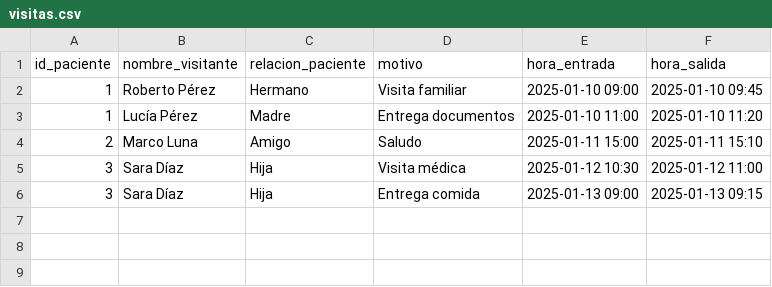
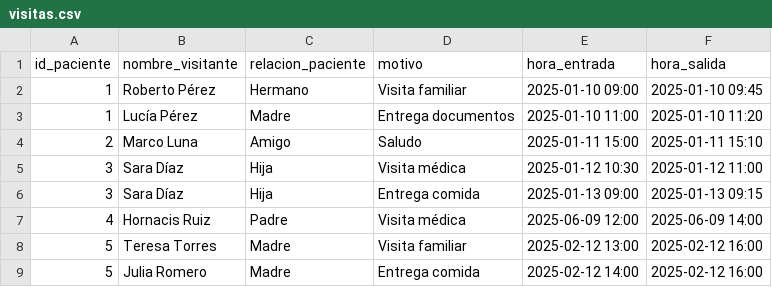
Before and after one commit to denisevaldivia/Hospital_Management, a CSV file: dgraph_db/csv_data/nodos/visitas.csv, drawn as a sheet; the diff names each change by its address in the sheet, - before the commit and + after, or states it on an @@ line.

```diff
--- a/dgraph_db/csv_data/nodos/visitas.csv
+++ b/dgraph_db/csv_data/nodos/visitas.csv
+row 7: 4 | Hornacis Ruiz | Padre | Visita médica | 2025-06-09 12:00 | 2025-06-09 14:00
+row 8: 5 | Teresa Torres | Madre | Visita familiar | 2025-02-12 13:00 | 2025-02-12 16:00
+row 9: 5 | Julia Romero | Madre | Entrega comida | 2025-02-12 14:00 | 2025-02-12 16:00
```
Also changed, not shown: 8 other files.
